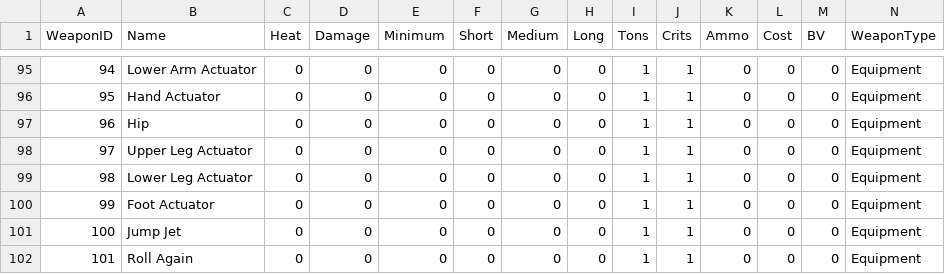
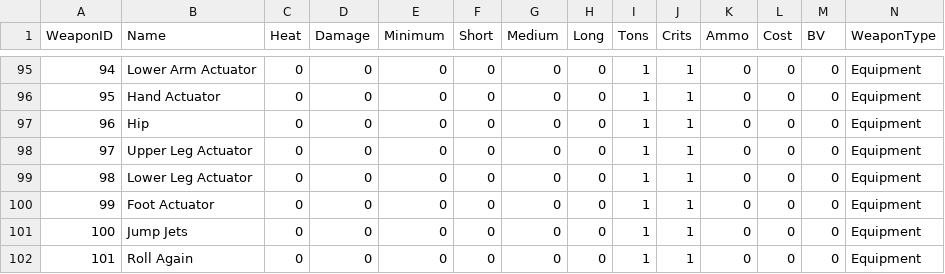
Before and after one commit to AlexBetancourt/BT_DRS, a CSV file: DT_DRS_WinForm/DT_DRS_WinForm/Catalogs/WeaponsNEquipment.csv, drawn as a sheet; only a part is shown, gaps mark what is left out.

```diff
--- a/DT_DRS_WinForm/DT_DRS_WinForm/Catalogs/WeaponsNEquipment.csv
+++ b/DT_DRS_WinForm/DT_DRS_WinForm/Catalogs/WeaponsNEquipment.csv
@@ -100,3 +100,3 @@ WeaponID|Name|Heat|Damage|Minimum|Short|Medium|Long|Tons|Crits|Ammo|Cost|BV|Weap
 99|Foot Actuator|0|0|0|0|0|0|1|1|0|0|0|Equipment
-100|Jump Jet|0|0|0|0|0|0|1|1|0|0|0|Equipment
+100|Jump Jets|0|0|0|0|0|0|1|1|0|0|0|Equipment
 101|Roll Again|0|0|0|0|0|0|1|1|0|0|0|Equipment
```
Also changed, not shown: 9 other files.
